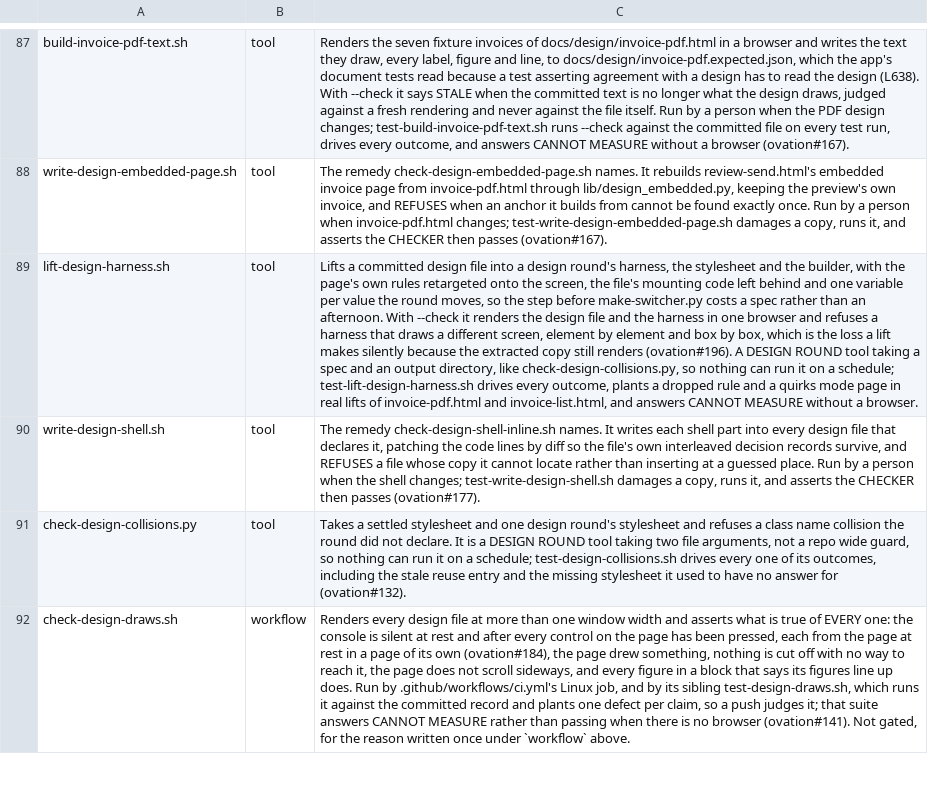
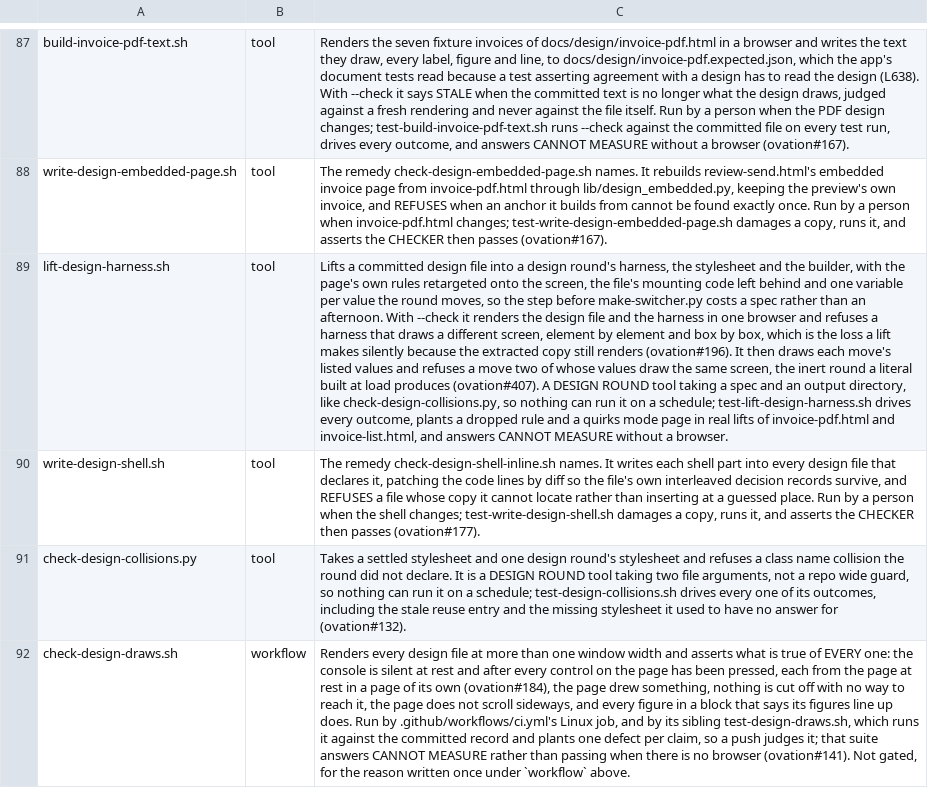
Before and after one commit to danwright32/ovation, a TSV file: scripts/lib/script-roles.tsv, drawn as a sheet; only a part is shown, gaps mark what is left out; the diff names each change by its address in the sheet, - before the commit and + after, or states it on an @@ line.

```diff
--- a/scripts/lib/script-roles.tsv
+++ b/scripts/lib/script-roles.tsv
-C89: …renders (ovation#196). A DESIGN…
+C89: …renders (ovation#196). It then draws each move's listed values and refuses a move two of whose values draw the same screen, the inert round a literal built at load produces (ovation#407). A DESIGN…
```
Also changed, not shown: 3 other files.
